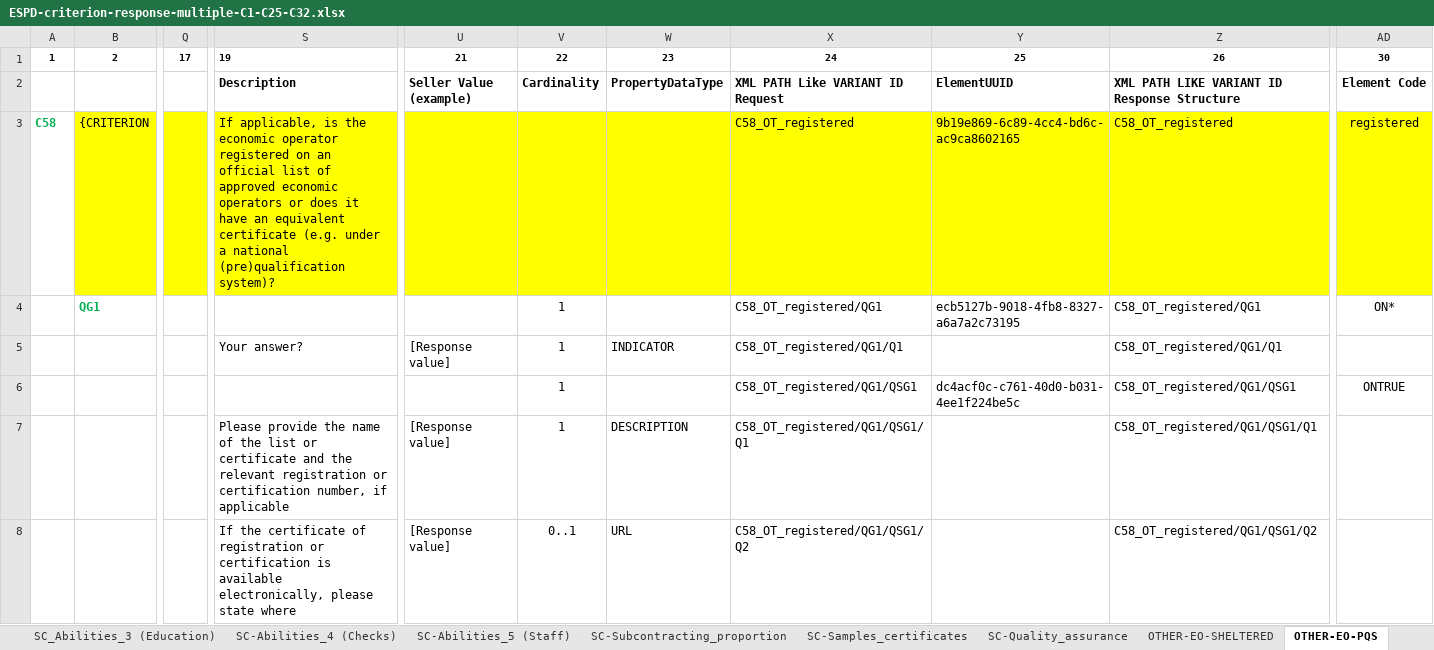
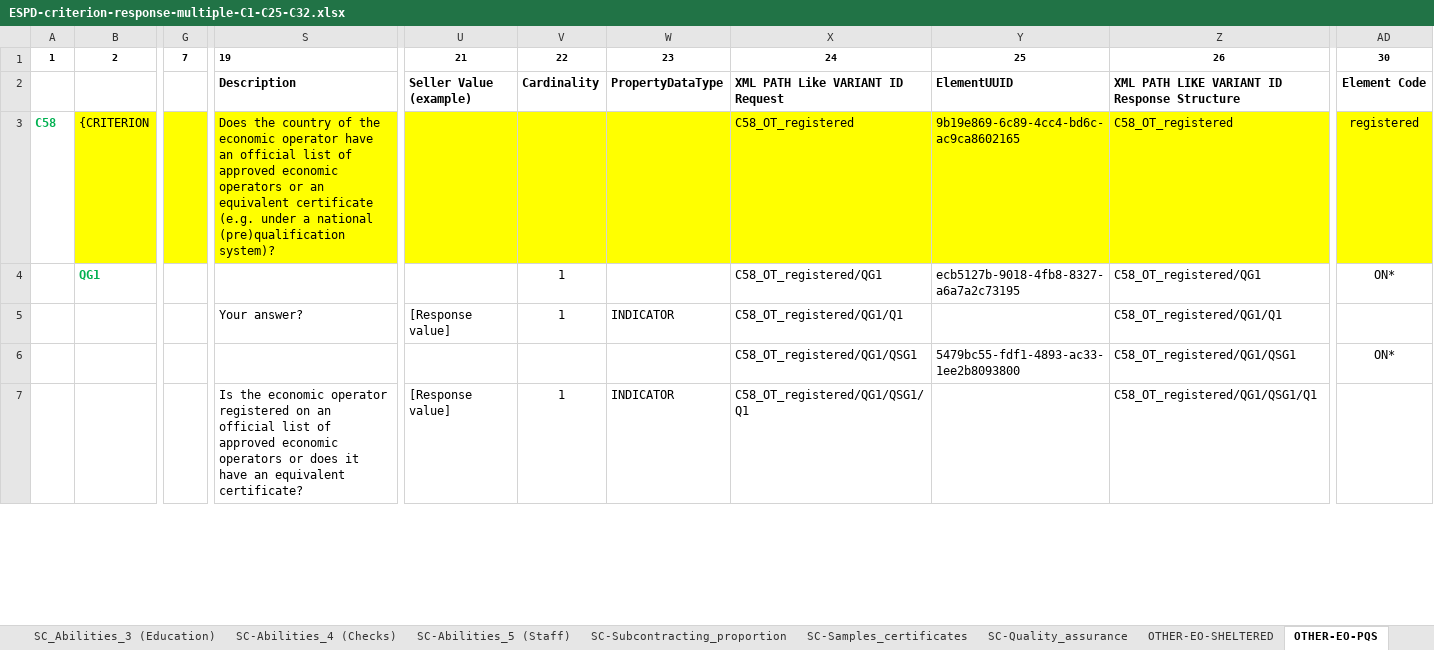
Before and after one commit to OP-TED/ESPD-EDM, an Excel workbook: criterion/ESPD-criterion-response-multiple-C1-C25-C32.xlsx, sheet OTHER-EO-PQS, drawn as a sheet; only a part is shown, gaps mark what is left out; values as stored, in another font and other column widths than the file's, no borders; removed rows and columns are numbered as before the commit, all else as after; rows hold the shown columns only; the diff covers the shown part only; the diff names each change by its address in the sheet, - before the commit and + after, or states it on an @@ line.

```diff
--- a/criterion/ESPD-criterion-response-multiple-C1-C25-C32.xlsx (sheet OTHER-EO-PQS)
+++ b/criterion/ESPD-criterion-response-multiple-C1-C25-C32.xlsx (sheet OTHER-EO-PQS)
@@ column Q hidden, row 1: 17 @@
@@ column G unhidden, row 1: 7 @@
-S3: If applicable, is the economic operator registered on an official list of approved economic operators or does it have an equivalent…
+S3: Does the country of the economic operator have an official list of approved economic operators or an equivalent…
-V6: 1
+V6: (empty)
-Y6: dc4acf0c-c761-40d0-b031-4ee1f224be5c
+Y6: 5479bc55-fdf1-4893-ac33-1ee2b8093800
-AD6: ONTRUE
+AD6: ON*
-S7: Please provide the name of the list or certificate and the relevant registration or certification number, if applicable
+S7: Is the economic operator registered on an official list of approved economic operators or does it have an equivalent certificate?
-W7: DESCRIPTION
+W7: INDICATOR
-row 8:  |  |  | If the certificate of registration or certification is available electronically, please state where | [Response value] | 0..1 | URL | C58_OT_registered/QG1/QSG1/Q2 |  | C58_OT_registered/QG1/QSG1/Q2
```
Also changed, not shown: 14 added rows, 7 removed rows, 1 moved row and 10 edited cells elsewhere in this sheet, criterion/ESPD-criterion-request-multiple-C25-C32.xlsx.
